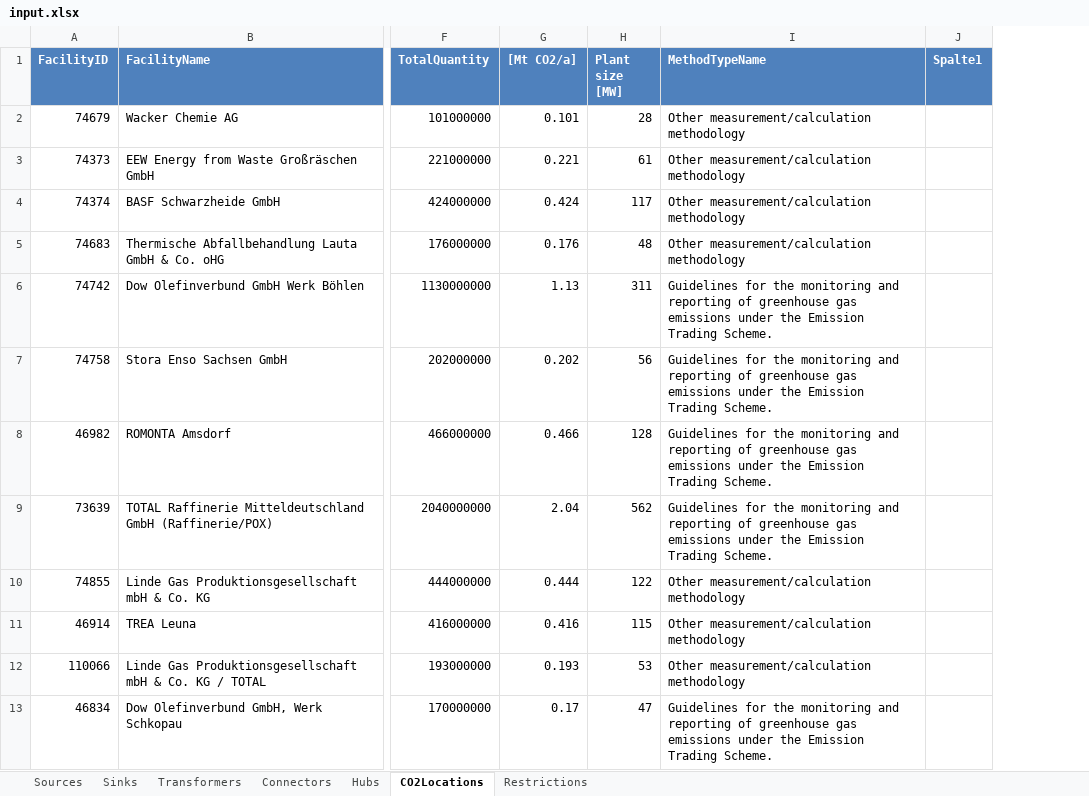
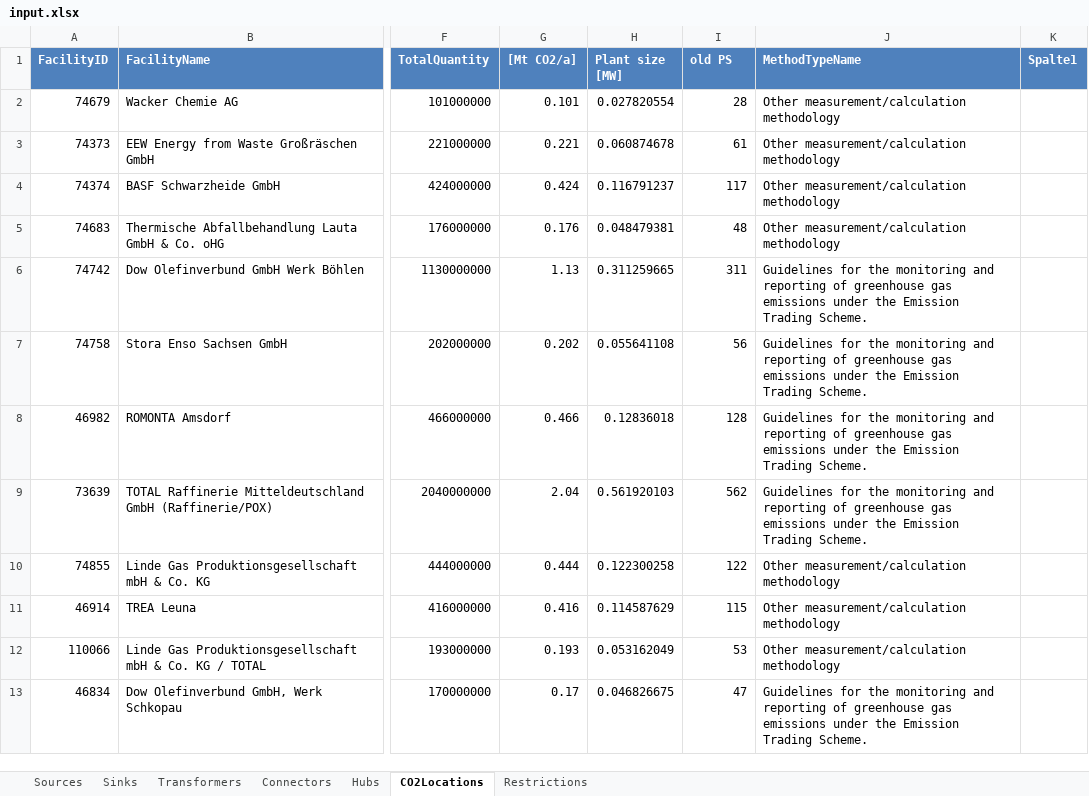
Before and after one commit to jtrobinson57/fscmodel-single-step, an Excel workbook: input.xlsx, sheet CO2Locations, drawn as a sheet; only a part is shown, gaps mark what is left out; values as stored, in another font and other column widths than the file's, no borders; addresses are those after the commit; the diff names each change by its address in the sheet, - before the commit and + after, or states it on an @@ line.

Commit message:
Changed CO2 Plant Scale to GW
Testing an idea to fix range issues, converting CO2 location capacities
from MW to GW. Cost isn't swapped yet, so the values aren't right, but
it is at least sort of working.

```diff
--- a/input.xlsx (sheet CO2Locations)
+++ b/input.xlsx (sheet CO2Locations)
+column H (Plant size [MW]), rows 2-13: 0.027820554 | 0.060874678 | 0.116791237 | 0.048479381 | 0.311259665 | 0.055641108 | 0.12836018 | 0.561920103 | 0.122300258 | 0.114587629 | 0.053162049 | 0.046826675
-I1: Plant size [MW]
+I1: old PS
```
Also changed, not shown: sheet Restrictions, output.xlsx, 16 other files.
